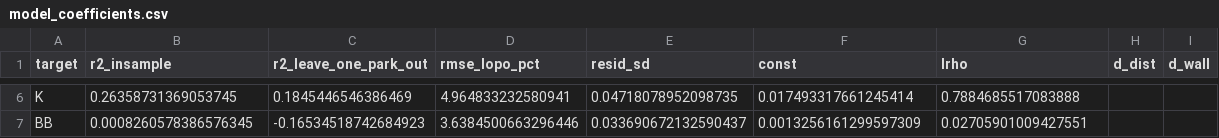
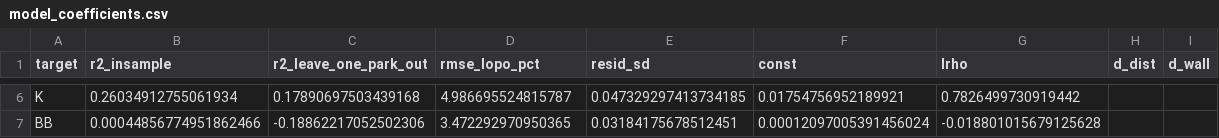
Before and after one commit to nielsenz/experiments, a CSV file: vegas-ballpark/results/model_coefficients.csv, drawn as a sheet; only a part is shown, gaps mark what is left out; the diff covers the shown part only; the diff names each change by its address in the sheet, - before the commit and + after, or states it on an @@ line.

```diff
--- a/vegas-ballpark/results/model_coefficients.csv
+++ b/vegas-ballpark/results/model_coefficients.csv
-B6 (r2_insample): 0.26358731369053745
+B6 (r2_insample): 0.26034912755061934
-C6 (r2_leave_one_park_out): 0.1845446546386469
+C6 (r2_leave_one_park_out): 0.17890697503439168
-D6 (rmse_lopo_pct): 4.964833232580941
+D6 (rmse_lopo_pct): 4.986695524815787
-E6 (resid_sd): 0.04718078952098735
+E6 (resid_sd): 0.047329297413734185
-F6 (const): 0.017493317661245414
+F6 (const): 0.01754756952189921
-G6 (lrho): 0.7884685517083888
+G6 (lrho): 0.7826499730919442
-B7 (r2_insample): 0.0008260578386576345
+B7 (r2_insample): 0.00044856774951862466
-C7 (r2_leave_one_park_out): -0.16534518742684923
+C7 (r2_leave_one_park_out): -0.18862217052502306
-D7 (rmse_lopo_pct): 3.6384500663296446
+D7 (rmse_lopo_pct): 3.472292970950365
-E7 (resid_sd): 0.033690672132590437
+E7 (resid_sd): 0.03184175678512451
-F7 (const): 0.0013256161299597309
+F7 (const): 0.00012097005391456024
-G7 (lrho): 0.02705901009427551
+G7 (lrho): -0.018801015679125628
```
Also changed, not shown: 31 edited cells elsewhere in this file, vegas-ballpark/data/park_season.csv, vegas-ballpark/data/park_traits.csv, 14 other files.
